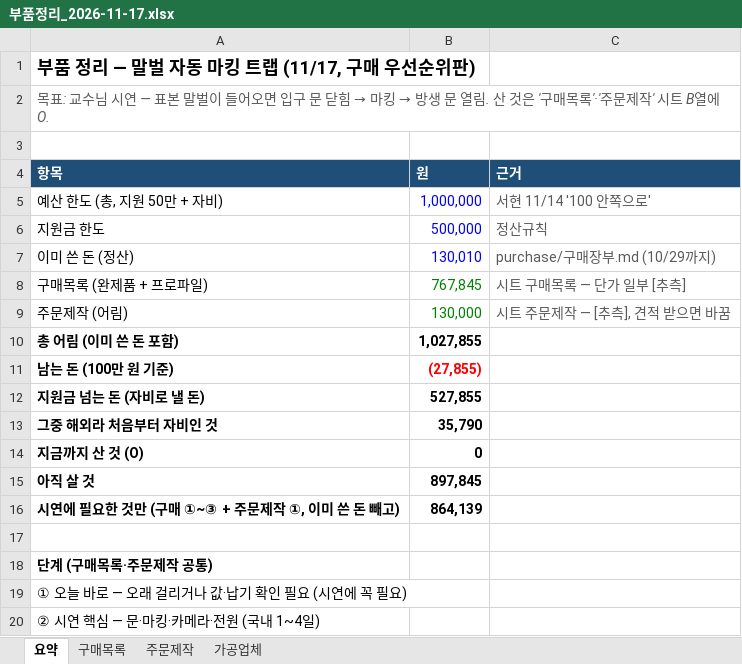
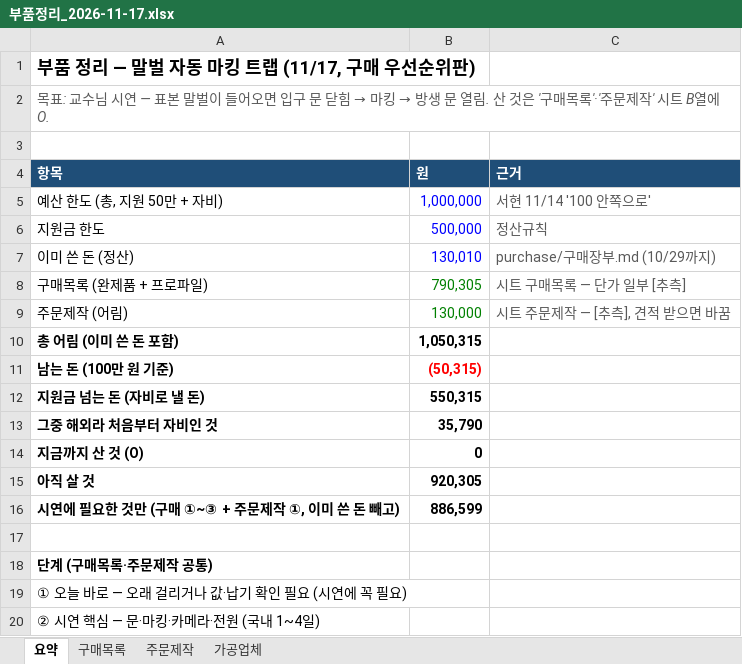
Before and after one commit to britams/-capstone-project-repo, an Excel workbook: purchase/부품정리_2026-11-17.xlsx, sheet 요약, drawn as a sheet; only a part is shown; values as stored, in another font and other column widths than the file's, no borders; the diff names each change by its address in the sheet, - before the commit and + after, or states it on an @@ line.

```diff
--- a/purchase/부품정리_2026-11-17.xlsx (sheet 요약)
+++ b/purchase/부품정리_2026-11-17.xlsx (sheet 요약)
-B8 (원): 767,845
+B8 (원): 790,305
-B10 (원): 1,027,855
+B10 (원): 1,050,315
-B11 (원): (27,855)
+B11 (원): (50,315)
-B12 (원): 527,855
+B12 (원): 550,315
-B15 (원): 897,845
+B15 (원): 920,305
-B16 (원): 864,139
+B16 (원): 886,599
```
Also changed, not shown: sheet 구매목록, sheet 주문제작, formulas that keep their value, 7 other files.
